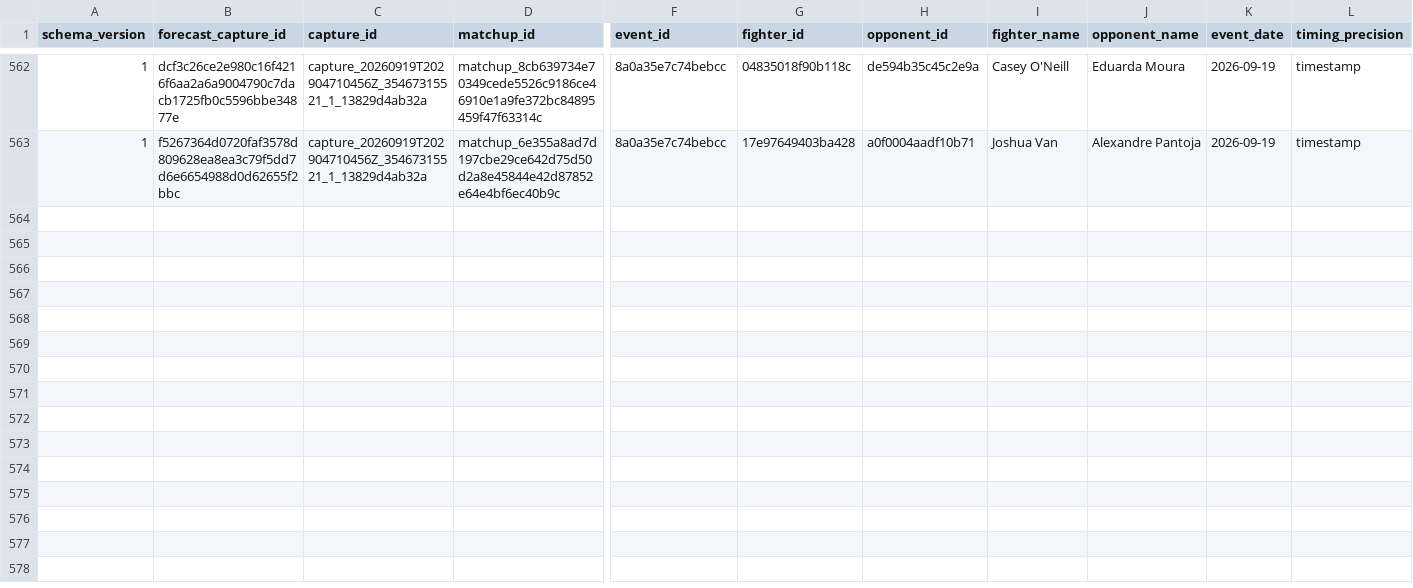
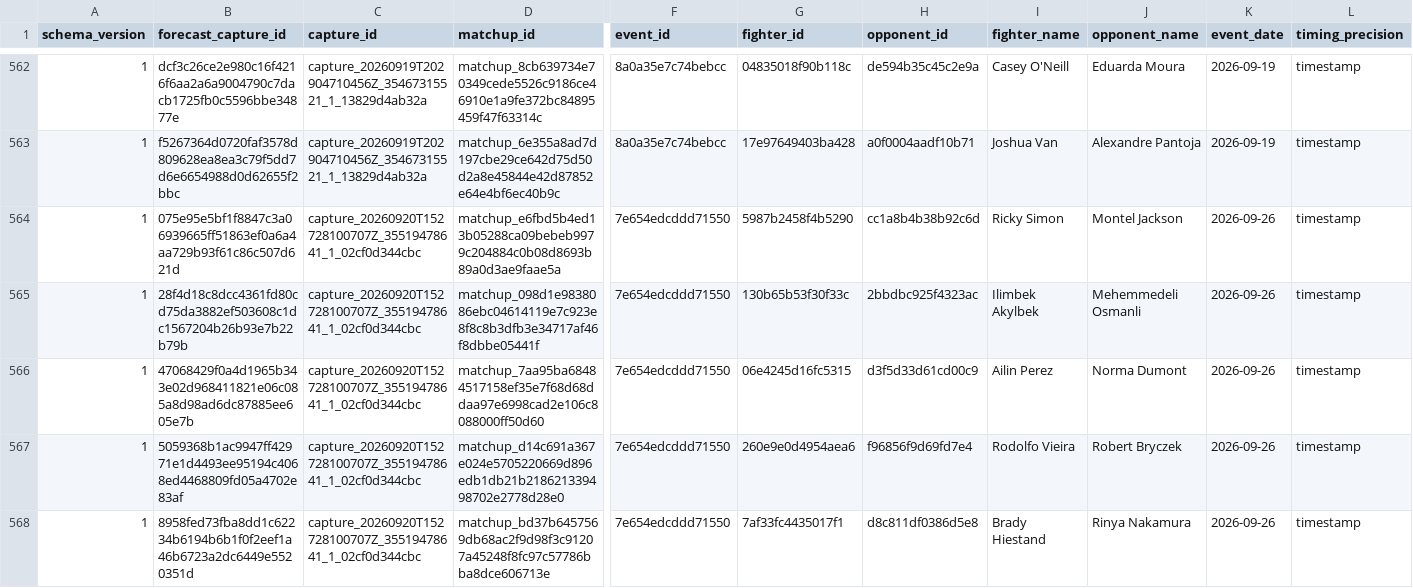
Before and after one commit to alexchandler100/UFC_Prediction_2022, a CSV file: src/content/data/market/forecast_captures.csv, drawn as a sheet; only a part is shown, gaps mark what is left out; rows hold the shown columns only; the diff covers the shown part only; the diff names each change by its address in the sheet, - before the commit and + after, or states it on an @@ line.

```diff
--- a/src/content/data/market/forecast_captures.csv
+++ b/src/content/data/market/forecast_captures.csv
+row 564: 1 | 075e95e5bf1f8847c3a06939665ff51863ef0a6a4aa729b93f61c86c507d621d | capture_20260920T152728100707Z_35519478641_1_02cf0d344cbc | matchup_e6fbd5b4ed13b05288ca09bebeb9979c204884c0b08d8693b89a0d3ae9faae5a | 7e654edcddd71550 | 5987b2458f4b5290 | cc1a8b4b38b92c6d | Ricky Simon | Montel Jackson | 2026-09-26 | timestamp
+row 565: 1 | 28f4d18c8dcc4361fd80cd75da3882ef503608c1dc1567204b26b93e7b22b79b | capture_20260920T152728100707Z_35519478641_1_02cf0d344cbc | matchup_098d1e9838086ebc04614119e7c923e8f8c8b3dfb3e34717af46f8dbbe05441f | 7e654edcddd71550 | 130b65b53f30f33c | 2bbdbc925f4323ac | Ilimbek Akylbek | Mehemmedeli Osmanli | 2026-09-26 | timestamp
+row 566: 1 | 47068429f0a4d1965b343e02d968411821e06c085a8d98ad6dc87885ee605e7b | capture_20260920T152728100707Z_35519478641_1_02cf0d344cbc | matchup_7aa95ba68484517158ef35e7f68d68ddaa97e6998cad2e106c8088000ff50d60 | 7e654edcddd71550 | 06e4245d16fc5315 | d3f5d33d61cd00c9 | Ailin Perez | Norma Dumont | 2026-09-26 | timestamp
+row 567: 1 | 5059368b1ac9947ff42971e1d4493ee95194c4068ed4468809fd05a4702e83af | capture_20260920T152728100707Z_35519478641_1_02cf0d344cbc | matchup_d14c691a367e024e5705220669d896edb1db21b218621339498702e2778d28e0 | 7e654edcddd71550 | 260e9e0d4954aea6 | f96856f9d69fd7e4 | Rodolfo Vieira | Robert Bryczek | 2026-09-26 | timestamp
+row 568: 1 | 8958fed73fba8dd1c62234b6194b6b1f0f2eef1a46b6723a2dc6449e5520351d | capture_20260920T152728100707Z_35519478641_1_02cf0d344cbc | matchup_bd37b6457569db68ac2f9d98f3c91207a45248f8fc97c57786bba8dce606713e | 7e654edcddd71550 | 7af33fc4435017f1 | d8c811df0386d5e8 | Brady Hiestand | Rinya Nakamura | 2026-09-26 | timestamp
```
Also changed, not shown: 4 added rows elsewhere in this file, src/content/data/market/early_market_ufc_links.csv, src/content/data/market/total_round_forecast_captures.csv, 23 other files.
